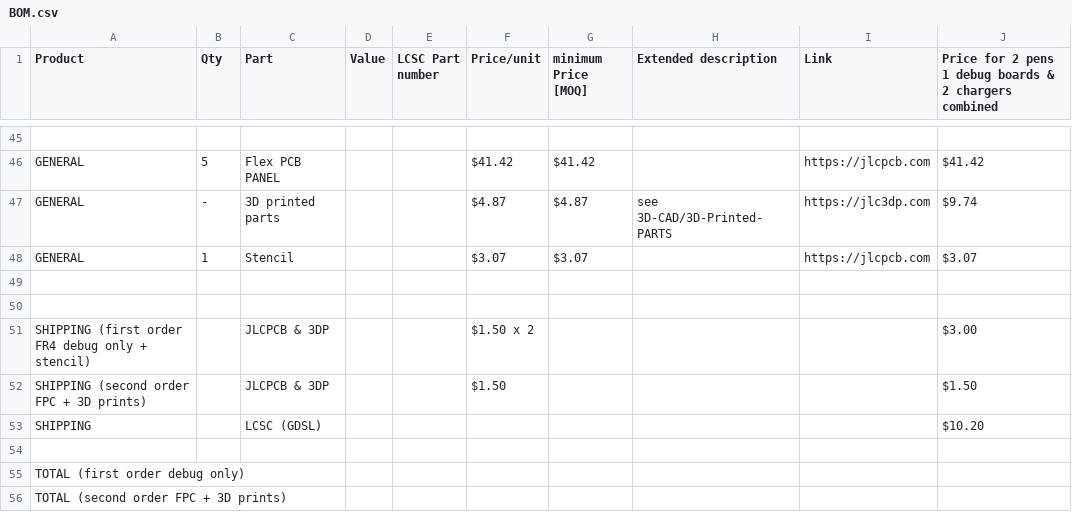
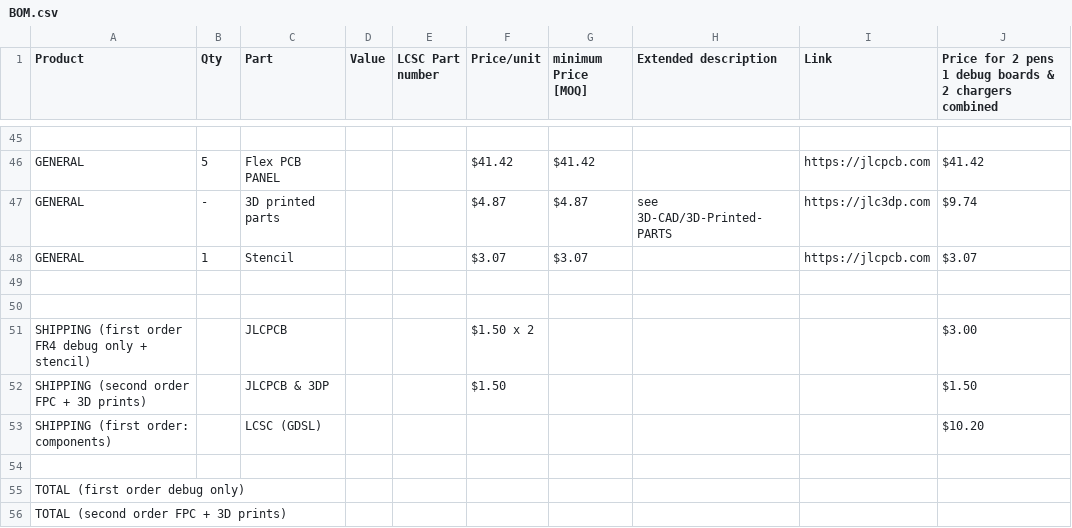
Before and after one commit to silkscreen-studio/Lume-pen, a CSV file: BOM.csv, drawn as a sheet; only a part is shown, gaps mark what is left out.

Commit message:
Update BOM.csv

```diff
--- a/BOM.csv
+++ b/BOM.csv
@@ -50,5 +50,5 @@ GENERAL,1,Stencil,,,$3.07,$3.07,,https://jlcpcb.com,$3.07
 ,,,,,,,,,
-SHIPPING (first order FR4 debug only + stencil),,JLCPCB & 3DP,,,$1.50 x 2,,,,$3.00
+SHIPPING (first order FR4 debug only + stencil),,JLCPCB,,,$1.50 x 2,,,,$3.00
 SHIPPING (second order FPC + 3D prints),,JLCPCB & 3DP,,,$1.50,,,,$1.50
-SHIPPING,,LCSC (GDSL),,,,,,,$10.20
+SHIPPING (first order: components),,LCSC (GDSL),,,,,,,$10.20
 ,,,,,,,,,
```
